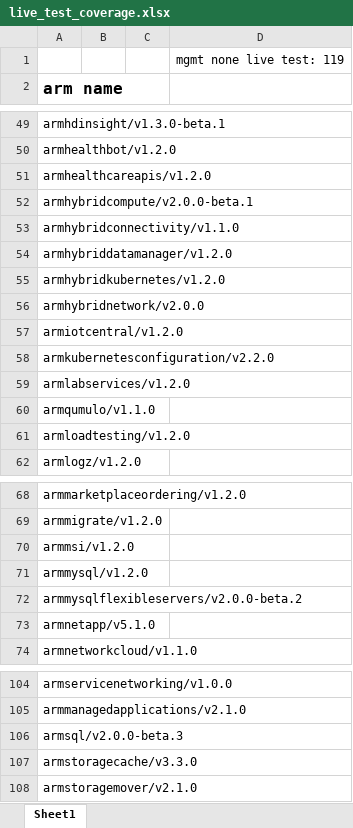
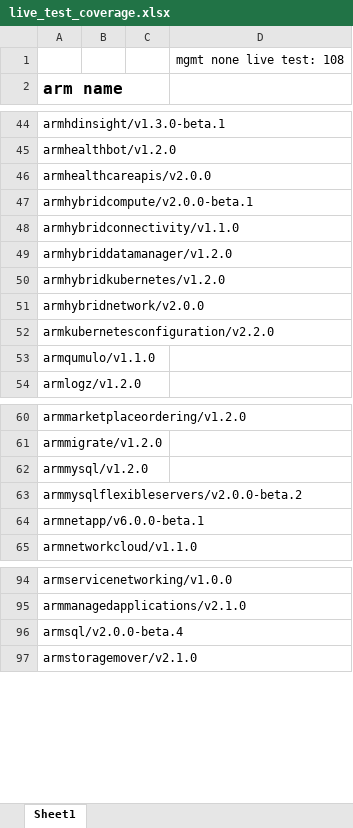
Before and after one commit to Alancere/mgmt, an Excel workbook: live_test_coverage.xlsx, sheet Sheet1, drawn as a sheet; only a part is shown, gaps mark what is left out; values as stored, in another font and other column widths than the file's, no borders; removed rows and columns are numbered as before the commit, all else as after; the diff covers the shown part only; the diff names each change by its address in the sheet, - before the commit and + after, or states it on an @@ line.

```diff
--- a/live_test_coverage.xlsx (sheet Sheet1)
+++ b/live_test_coverage.xlsx (sheet Sheet1)
-D1: mgmt none live test: 119
+D1: mgmt none live test: 108
-A46: armhealthcareapis/v1.2.0
+A46: armhealthcareapis/v2.0.0
-row 57: armiotcentral/v1.2.0
-row 59: armlabservices/v1.2.0
-row 61: armloadtesting/v1.2.0
-row 70: armmsi/v1.2.0
-A64: armnetapp/v5.1.0
+A64: armnetapp/v6.0.0-beta.1
-A96: armsql/v2.0.0-beta.3
+A96: armsql/v2.0.0-beta.4
-row 107: armstoragecache/v3.3.0
```
Also changed, not shown: 6 removed rows and 6 edited cells elsewhere in this sheet, 1 other file.
